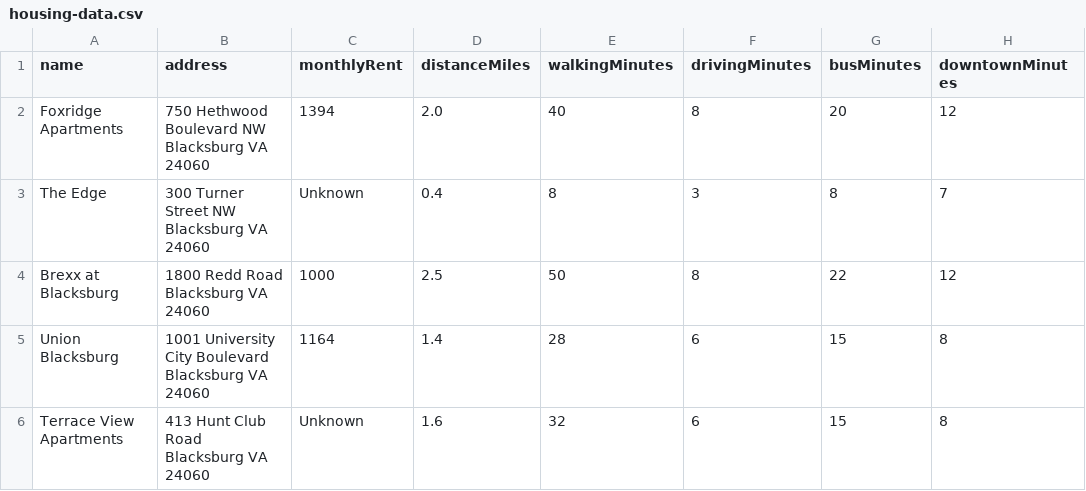
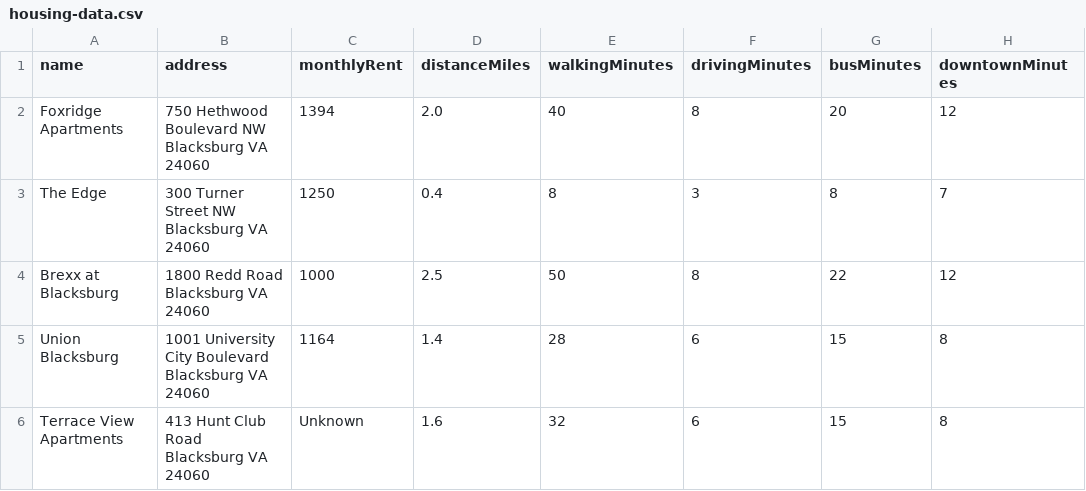
Before and after one commit to GlennPhung7/cs2114-project1-group74, a CSV file: housing-data.csv, drawn as a sheet; only a part is shown; the diff names each change by its address in the sheet, - before the commit and + after, or states it on an @@ line.

Commit message:
Update monthly rent for The Edge apartment
Updated the monthly rent for The Edge from 'Unknown' to '1250'.

```diff
--- a/housing-data.csv
+++ b/housing-data.csv
-C3 (monthlyRent): Unknown
+C3 (monthlyRent): 1250
```
